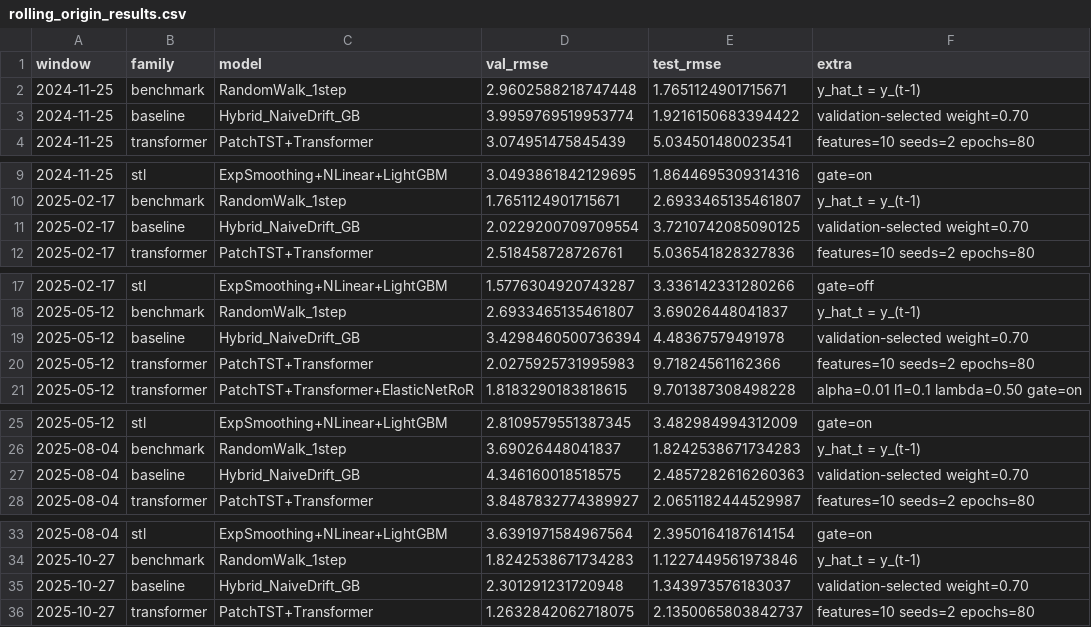
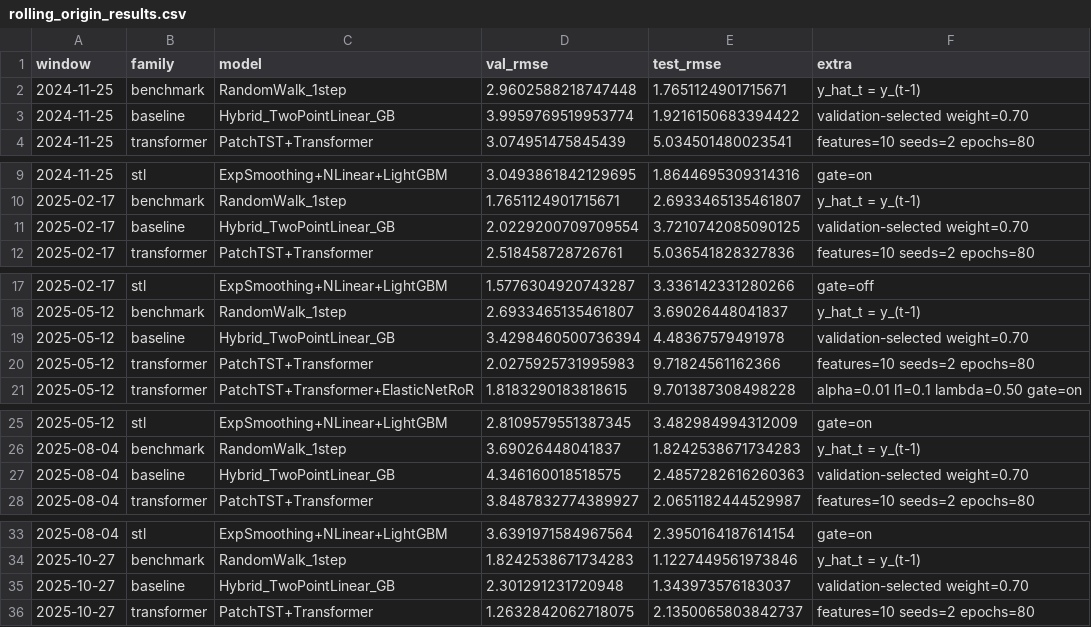
Before and after one commit to Jaeho777/sparta2, a CSV file: output_oil_common_protocol/rolling_origin_results.csv, drawn as a sheet; only a part is shown, gaps mark what is left out.

```diff
--- a/output_oil_common_protocol/rolling_origin_results.csv
+++ b/output_oil_common_protocol/rolling_origin_results.csv
@@ -2,3 +2,3 @@ window,family,model,val_rmse,test_rmse,extra
 2024-11-25,benchmark,RandomWalk_1step,2.9602588218747448,1.7651124901715671,y_hat_t = y_(t-1)
-2024-11-25,baseline,Hybrid_NaiveDrift_GB,3.9959769519953774,1.9216150683394422,validation-selected weight=0.70
+2024-11-25,baseline,Hybrid_TwoPointLinear_GB,3.9959769519953774,1.9216150683394422,validation-selected weight=0.70
 2024-11-25,transformer,PatchTST+Transformer,3.074951475845439,5.034501480023541,features=10 seeds=2 epochs=80
@@ -10,3 +10,3 @@ window,family,model,val_rmse,test_rmse,extra
 2025-02-17,benchmark,RandomWalk_1step,1.7651124901715671,2.6933465135461807,y_hat_t = y_(t-1)
-2025-02-17,baseline,Hybrid_NaiveDrift_GB,2.0229200709709554,3.7210742085090125,validation-selected weight=0.70
+2025-02-17,baseline,Hybrid_TwoPointLinear_GB,2.0229200709709554,3.7210742085090125,validation-selected weight=0.70
 2025-02-17,transformer,PatchTST+Transformer,2.518458728726761,5.036541828327836,features=10 seeds=2 epochs=80
@@ -18,3 +18,3 @@ window,family,model,val_rmse,test_rmse,extra
 2025-05-12,benchmark,RandomWalk_1step,2.6933465135461807,3.69026448041837,y_hat_t = y_(t-1)
-2025-05-12,baseline,Hybrid_NaiveDrift_GB,3.4298460500736394,4.48367579491978,validation-selected weight=0.70
+2025-05-12,baseline,Hybrid_TwoPointLinear_GB,3.4298460500736394,4.48367579491978,validation-selected weight=0.70
 2025-05-12,transformer,PatchTST+Transformer,2.0275925731995983,9.71824561162366,features=10 seeds=2 epochs=80
@@ -26,3 +26,3 @@ window,family,model,val_rmse,test_rmse,extra
 2025-08-04,benchmark,RandomWalk_1step,3.69026448041837,1.8242538671734283,y_hat_t = y_(t-1)
-2025-08-04,baseline,Hybrid_NaiveDrift_GB,4.346160018518575,2.4857282616260363,validation-selected weight=0.70
+2025-08-04,baseline,Hybrid_TwoPointLinear_GB,4.346160018518575,2.4857282616260363,validation-selected weight=0.70
 2025-08-04,transformer,PatchTST+Transformer,3.8487832774389927,2.0651182444529987,features=10 seeds=2 epochs=80
@@ -34,3 +34,3 @@ window,family,model,val_rmse,test_rmse,extra
 2025-10-27,benchmark,RandomWalk_1step,1.8242538671734283,1.1227449561973846,y_hat_t = y_(t-1)
-2025-10-27,baseline,Hybrid_NaiveDrift_GB,2.301291231720948,1.343973576183037,validation-selected weight=0.70
+2025-10-27,baseline,Hybrid_TwoPointLinear_GB,2.301291231720948,1.343973576183037,validation-selected weight=0.70
 2025-10-27,transformer,PatchTST+Transformer,1.2632842062718075,2.1350065803842737,features=10 seeds=2 epochs=80
```
Also changed, not shown: output_oil_common_protocol/rolling_origin_summary.csv, professor_final_package_oil_20260311/csv/04_common_protocol_rolling_origin_results.csv, 25 other files.
